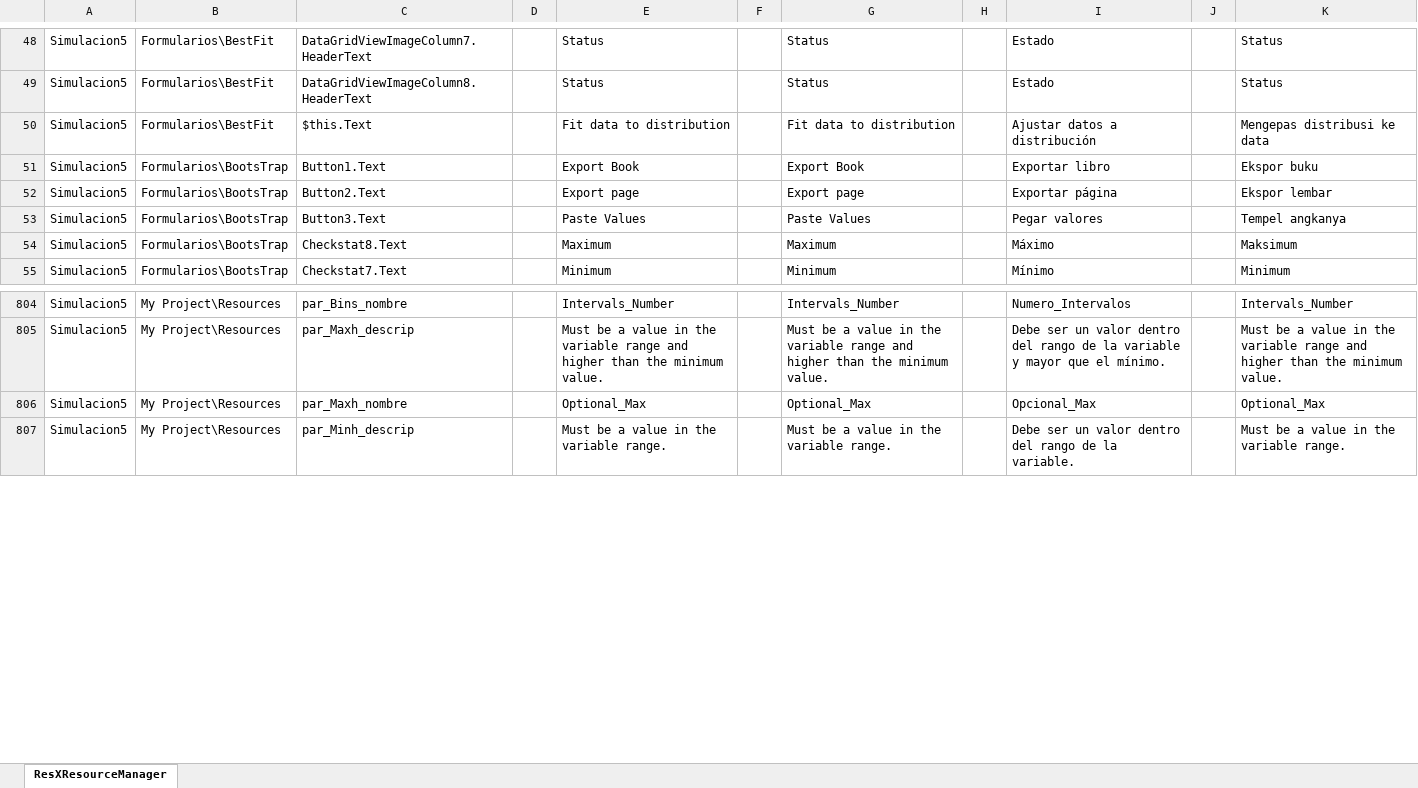
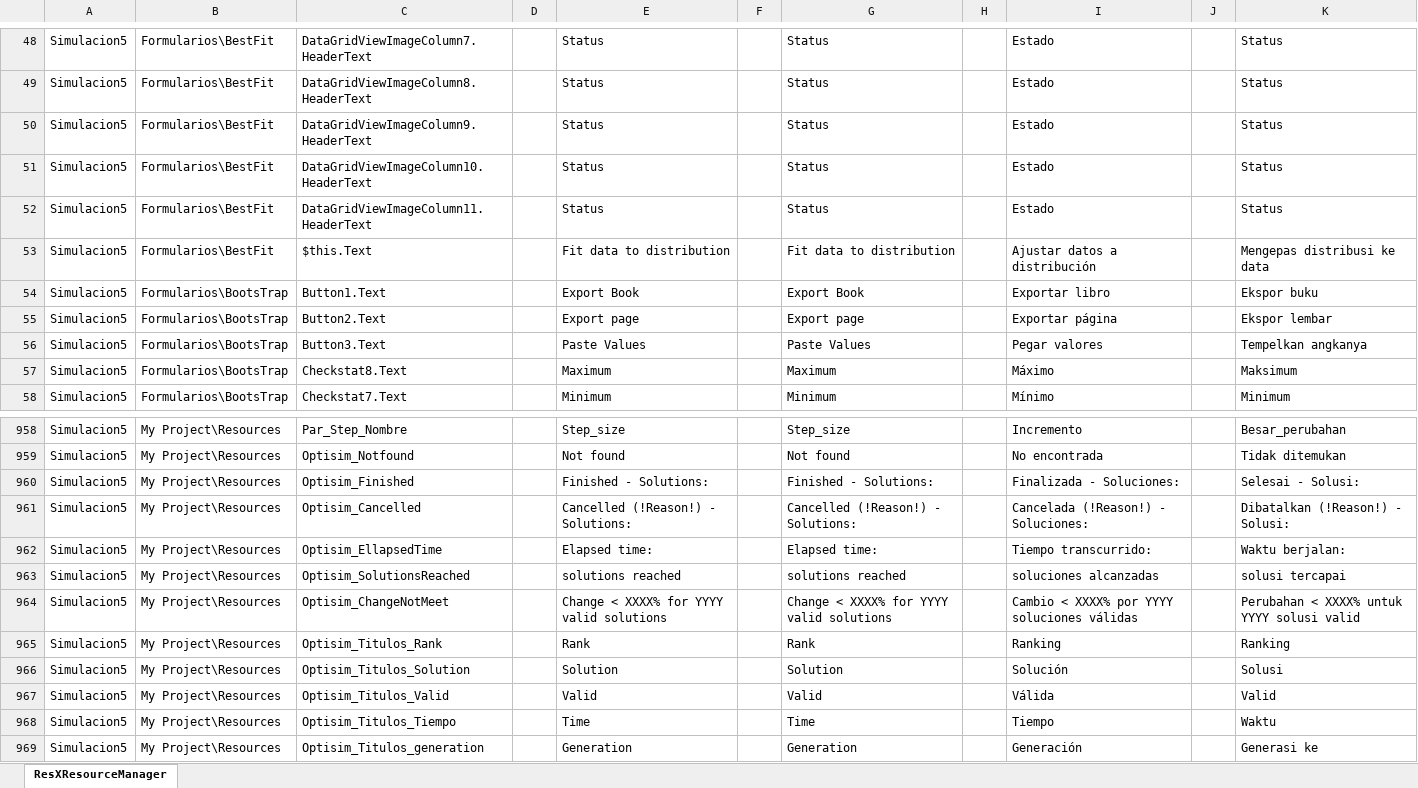
Before and after one commit to varelajosericardo/Simulacion, an Excel workbook: Localization/Localization.xlsx, sheet ResXResourceManager, drawn as a sheet; only a part is shown, gaps mark what is left out; values as stored, in another font and other column widths than the file's, no borders; addresses are those after the commit; the diff covers the shown part only; the diff names each change by its address in the sheet, - before the commit and + after, or states it on an @@ line.

```diff
--- a/Localization/Localization.xlsx (sheet ResXResourceManager)
+++ b/Localization/Localization.xlsx (sheet ResXResourceManager)
+row 50: Simulacion5 | Formularios\BestFit | DataGridViewImageColumn9.HeaderText |  | Status |  | Status |  | Estado |  | Status
+row 51: Simulacion5 | Formularios\BestFit | DataGridViewImageColumn10.HeaderText |  | Status |  | Status |  | Estado |  | Status
+row 52: Simulacion5 | Formularios\BestFit | DataGridViewImageColumn11.HeaderText |  | Status |  | Status |  | Estado |  | Status
-K56: Tempel angkanya
+K56: Tempelkan angkanya
-C958: par_Bins_nombre
+C958: Par_Step_Nombre
-E958: Intervals_Number
+E958: Step_size
-G958: Intervals_Number
+G958: Step_size
-I958: Numero_Intervalos
+I958: Incremento
-K958: Intervals_Number
+K958: Besar_perubahan
+row 959: Simulacion5 | My Project\Resources | Optisim_Notfound |  | Not found |  | Not found |  | No encontrada |  | Tidak ditemukan
+row 960: Simulacion5 | My Project\Resources | Optisim_Finished |  | Finished - Solutions: |  | Finished - Solutions: |  | Finalizada - Soluciones: |  | Selesai - Solusi:
-C961: par_Maxh_descrip
+C961: Optisim_Cancelled
-E961: Must be a value in the variable range and higher than the minimum value.
+E961: Cancelled (!Reason!) - Solutions:
-G961: Must be a value in the variable range and higher than the minimum value.
+G961: Cancelled (!Reason!) - Solutions:
-I961: Debe ser un valor dentro del rango de la variable y mayor que el mínimo.
+I961: Cancelada (!Reason!) - Soluciones:
-K961: Must be a value in the variable range and higher than the minimum value.
+K961: Dibatalkan (!Reason!) - Solusi:
+row 962: Simulacion5 | My Project\Resources | Optisim_EllapsedTime |  | Elapsed time: |  | Elapsed time: |  | Tiempo transcurrido: |  | Waktu berjalan:
-C963: par_Maxh_nombre
+C963: Optisim_SolutionsReached
-E963: Optional_Max
+E963: solutions reached
-G963: Optional_Max
+G963: solutions reached
-I963: Opcional_Max
+I963: soluciones alcanzadas
-K963: Optional_Max
+K963: solusi tercapai
-C964: par_Minh_descrip
+C964: Optisim_ChangeNotMeet
-E964: Must be a value in the variable range.
+E964: Change < XXXX% for YYYY valid solutions
-G964: Must be a value in the variable range.
+G964: Change < XXXX% for YYYY valid solutions
-I964: Debe ser un valor dentro del rango de la variable.
+I964: Cambio < XXXX% por YYYY soluciones válidas
-K964: Must be a value in the variable range.
+K964: Perubahan < XXXX% untuk YYYY solusi valid
+row 965: Simulacion5 | My Project\Resources | Optisim_Titulos_Rank |  | Rank |  | Rank |  | Ranking |  | Ranking
+row 966: Simulacion5 | My Project\Resources | Optisim_Titulos_Solution |  | Solution |  | Solution |  | Solución |  | Solusi
+row 967: Simulacion5 | My Project\Resources | Optisim_Titulos_Valid |  | Valid |  | Valid |  | Válida |  | Valid
+row 968: Simulacion5 | My Project\Resources | Optisim_Titulos_Tiempo |  | Time |  | Time |  | Tiempo |  | Waktu
+row 969: Simulacion5 | My Project\Resources | Optisim_Titulos_generation |  | Generation |  | Generation |  | Generación |  | Generasi ke
```
Also changed, not shown: 202 added rows, 6 removed rows, 67 moved rows and 233 edited cells elsewhere in this sheet, 3 other files.
